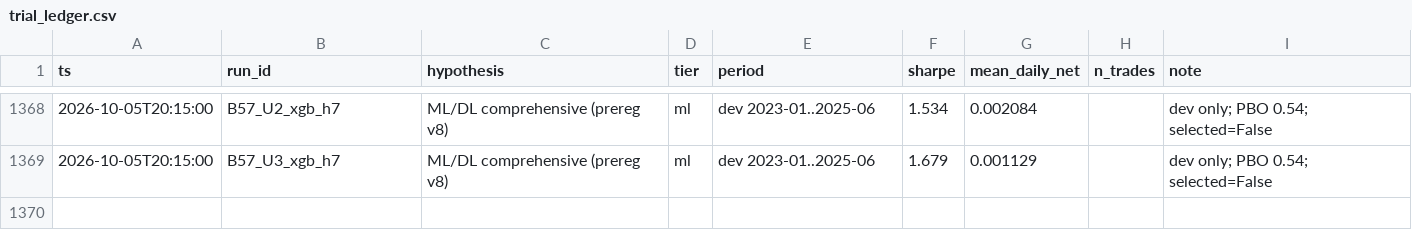
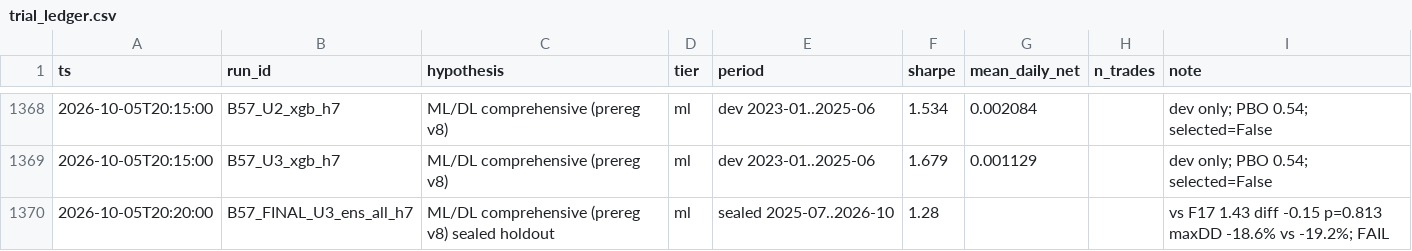
Before and after one commit to TheaWY/AltCoin_Trading, a CSV file: research/trial_ledger.csv, drawn as a sheet; only a part is shown, gaps mark what is left out; the diff names each change by its address in the sheet, - before the commit and + after, or states it on an @@ line.

```diff
--- a/research/trial_ledger.csv
+++ b/research/trial_ledger.csv
+row 1370: 2026-10-05T20:20:00 | B57_FINAL_U3_ens_all_h7 | ML/DL comprehensive (prereg v8) sealed holdout | ml | sealed 2025-07..2026-10 | 1.28 |  |  | vs F17 1.43 diff -0.15 p=0.813 maxDD -18.6% vs -19.2%; FAIL
```
Also changed, not shown: 1 other file.
